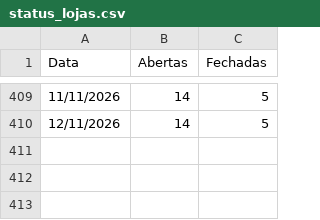
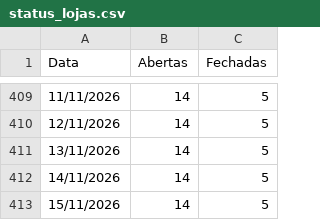
Before and after one commit to omni-lamoda/omni-dashboard, a CSV file: status_lojas.csv, drawn as a sheet; only a part is shown, gaps mark what is left out; the diff names each change by its address in the sheet, - before the commit and + after, or states it on an @@ line.

```diff
--- a/status_lojas.csv
+++ b/status_lojas.csv
+row 411: 13/11/2026 | 14 | 5
+row 412: 14/11/2026 | 14 | 5
+row 413: 15/11/2026 | 14 | 5
```
Also changed, not shown: 2 other files.
